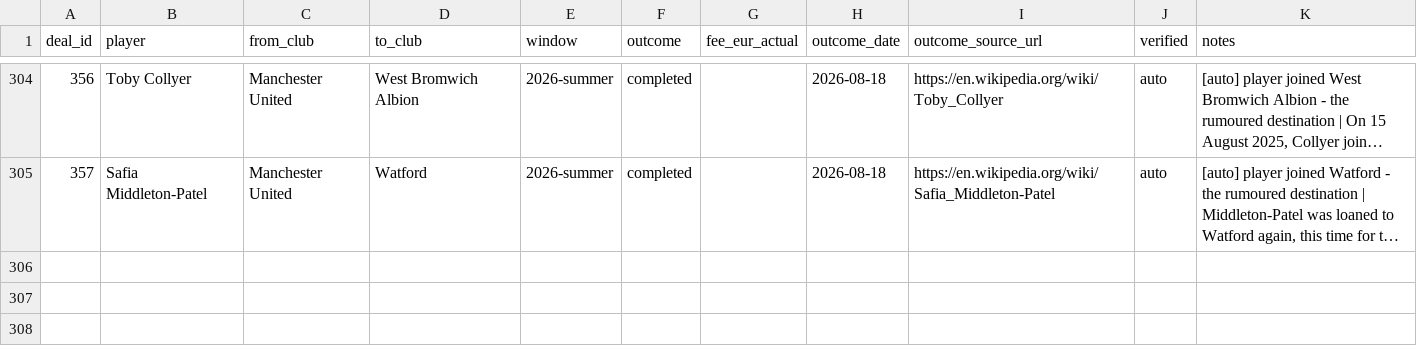
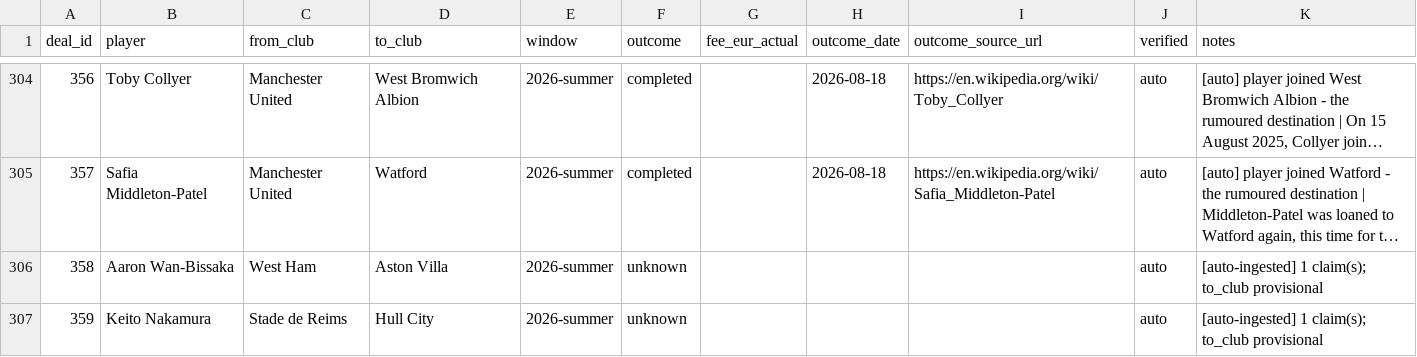
Before and after one commit to har27il/transfer-truth, a CSV file: ground-truth/deals.csv, drawn as a sheet; only a part is shown, gaps mark what is left out; long unchanged cells end in …; the diff covers the shown part only; the diff names each change by its address in the sheet, - before the commit and + after, or states it on an @@ line.

```diff
--- a/ground-truth/deals.csv
+++ b/ground-truth/deals.csv
+row 306: 358 | Aaron Wan-Bissaka | West Ham | Aston Villa | 2026-summer | unknown |  |  |  | auto | [auto-ingested] 1 claim(s); to_club provisional
+row 307: 359 | Keito Nakamura | Stade de Reims | Hull City | 2026-summer | unknown |  |  |  | auto | [auto-ingested] 1 claim(s); to_club provisional
```
Also changed, not shown: 2 added rows and 21 edited cells elsewhere in this file, ground-truth/journalist_claims.csv, 2 other files.
